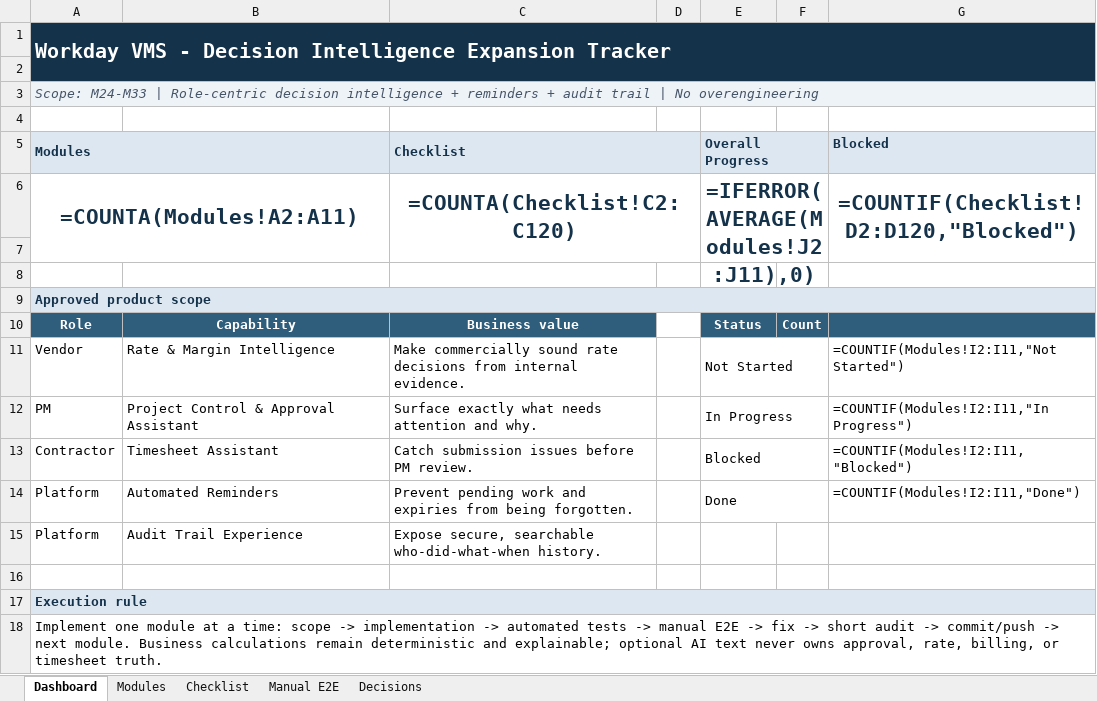
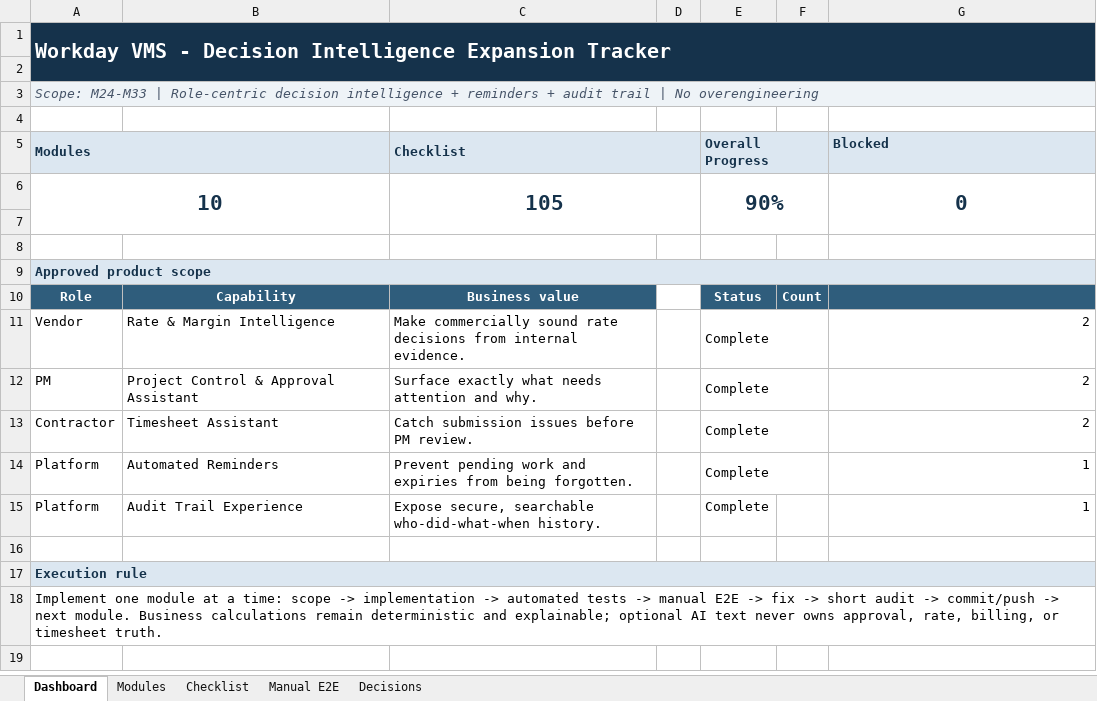
Before and after one commit to nareshjo001/workday, an Excel workbook: Expansion/Intelligence/Workday_VMS_Decision_Intelligence_Expansion_Tracker.xlsx, sheet Dashboard, drawn as a sheet; values as stored, in another font and other column widths than the file's, no borders; formulas without a stored value are shown as written; removed rows and columns are numbered as before the commit, all else as after; the diff names each change by its address in the sheet, - before the commit and + after, or states it on an @@ line.

```diff
--- a/Expansion/Intelligence/Workday_VMS_Decision_Intelligence_Expansion_Tracker.xlsx (sheet Dashboard)
+++ b/Expansion/Intelligence/Workday_VMS_Decision_Intelligence_Expansion_Tracker.xlsx (sheet Dashboard)
-row 6: =COUNTA(Modules!A2:A11) |  | =COUNTA(Checklist!C2:C120) |  | =IFERROR(AVERAGE(Modules!J2:J11),0) |  | =COUNTIF(Checklist!D2:D120,"Blocked")
+row 6: 10 |  | 105 |  | 90% |  | 0
-E11 (Overall Progress): Not Started
+E11 (Overall Progress): Complete
-G11 (Blocked): =COUNTIF(Modules!I2:I11,"Not Started")
+G11 (Blocked): 2
-E12 (Overall Progress): In Progress
+E12 (Overall Progress): Complete
-G12 (Blocked): =COUNTIF(Modules!I2:I11,"In Progress")
+G12 (Blocked): 2
-E13 (Overall Progress): Blocked
+E13 (Overall Progress): Complete
-G13 (Blocked): =COUNTIF(Modules!I2:I11,"Blocked")
+G13 (Blocked): 2
-E14 (Overall Progress): Done
+E14 (Overall Progress): Complete
-G14 (Blocked): =COUNTIF(Modules!I2:I11,"Done")
+G14 (Blocked): 1
-E15 (Overall Progress): (empty)
+E15 (Overall Progress): Complete
-G15 (Blocked): (empty)
+G15 (Blocked): 1
```
Also changed, not shown: sheet Checklist, sheet Manual E2E, sheet Modules, 19 other files.
